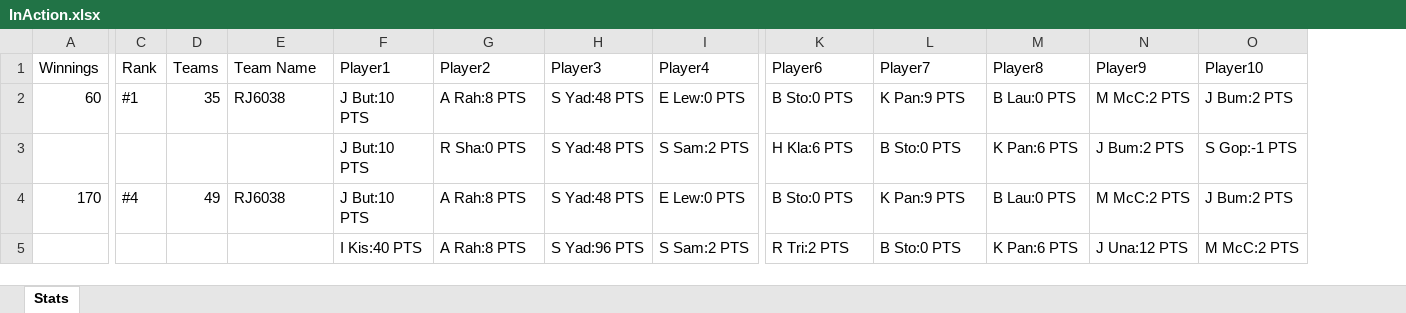
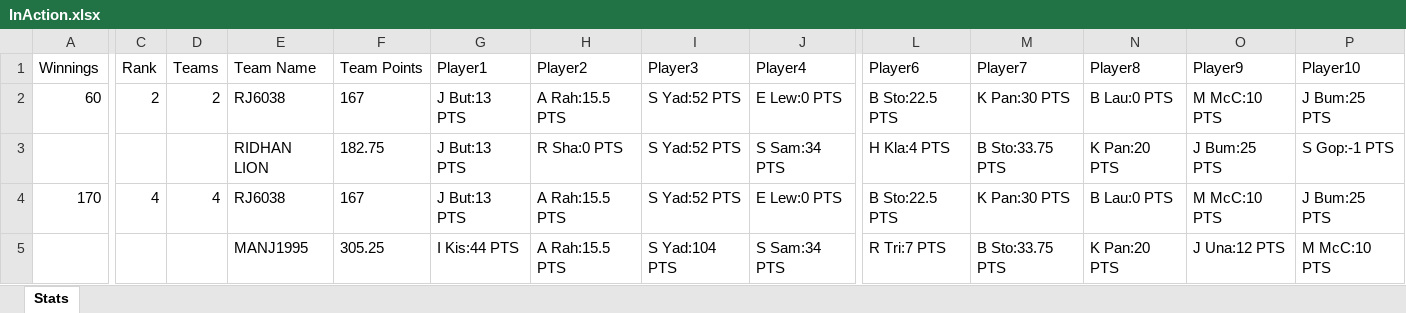
Before and after one commit to rajasekharyerva/D11, an Excel workbook: D11Artifact/InAction.xlsx, sheet Stats, drawn as a sheet; only a part is shown, gaps mark what is left out; values as stored, in another font and other column widths than the file's, no borders; addresses are those after the commit; the diff covers the shown part only; the diff names each change by its address in the sheet, - before the commit and + after, or states it on an @@ line.

```diff
--- a/D11Artifact/InAction.xlsx (sheet Stats)
+++ b/D11Artifact/InAction.xlsx (sheet Stats)
+column F (Team Points), rows 2-5: 167 | 182.75 | 167 | 305.25
-C2 (Rank): #1
+C2 (Rank): 2
-D2 (Teams): 35
+D2 (Teams): 2
-G2:G4 (Player1): J But:10 PTS
+G2:G4 (Player1): J But:13 PTS
-H2 (Player2): A Rah:8 PTS
+H2 (Player2): A Rah:15.5 PTS
-I2:I4 (Player3): S Yad:48 PTS
+I2:I4 (Player3): S Yad:52 PTS
-L2 (Player6): B Sto:0 PTS
+L2 (Player6): B Sto:22.5 PTS
-M2 (Player7): K Pan:9 PTS
+M2 (Player7): K Pan:30 PTS
-O2 (Player9): M McC:2 PTS
+O2 (Player9): M McC:10 PTS
-P2 (Player10): J Bum:2 PTS
+P2 (Player10): J Bum:25 PTS
-E3 (Team Name): (empty)
+E3 (Team Name): RIDHAN LION
-J3 (Player4): S Sam:2 PTS
+J3 (Player4): S Sam:34 PTS
-L3 (Player6): H Kla:6 PTS
+L3 (Player6): H Kla:4 PTS
-M3 (Player7): B Sto:0 PTS
+M3 (Player7): B Sto:33.75 PTS
-N3 (Player8): K Pan:6 PTS
+N3 (Player8): K Pan:20 PTS
-O3 (Player9): J Bum:2 PTS
+O3 (Player9): J Bum:25 PTS
-C4 (Rank): #4
+C4 (Rank): 4
-D4 (Teams): 49
+D4 (Teams): 4
-H4:H5 (Player2): A Rah:8 PTS
+H4:H5 (Player2): A Rah:15.5 PTS
-L4 (Player6): B Sto:0 PTS
+L4 (Player6): B Sto:22.5 PTS
-M4 (Player7): K Pan:9 PTS
+M4 (Player7): K Pan:30 PTS
-O4 (Player9): M McC:2 PTS
+O4 (Player9): M McC:10 PTS
-P4 (Player10): J Bum:2 PTS
+P4 (Player10): J Bum:25 PTS
-E5 (Team Name): (empty)
+E5 (Team Name): MANJ1995
-G5 (Player1): I Kis:40 PTS
+G5 (Player1): I Kis:44 PTS
-I5 (Player3): S Yad:96 PTS
+I5 (Player3): S Yad:104 PTS
-J5 (Player4): S Sam:2 PTS
+J5 (Player4): S Sam:34 PTS
-L5 (Player6): R Tri:2 PTS
+L5 (Player6): R Tri:7 PTS
-M5 (Player7): B Sto:0 PTS
+M5 (Player7): B Sto:33.75 PTS
-N5 (Player8): K Pan:6 PTS
+N5 (Player8): K Pan:20 PTS
-P5 (Player10): M McC:2 PTS
+P5 (Player10): M McC:10 PTS
```
Also changed, not shown: 5 added rows, 4 removed rows and 167 edited cells elsewhere in this sheet, 15 other files.
